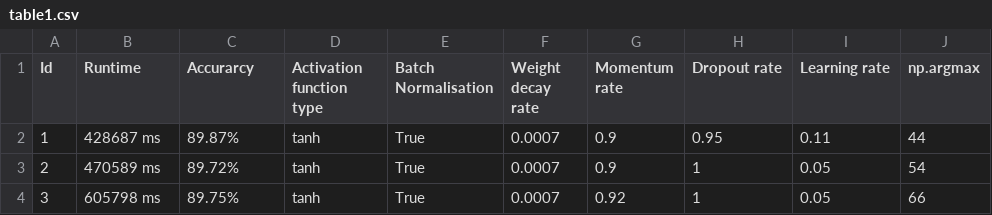
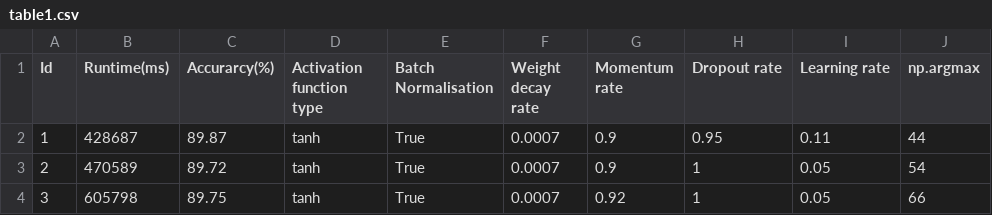
Before and after one commit to cc20002002/Neural-Networks, a CSV file: report/resource/table1.csv, drawn as a sheet.

Commit message:
udpate

```diff
--- a/report/resource/table1.csv
+++ b/report/resource/table1.csv
@@ -1,4 +1,4 @@
-Id,Runtime,Accurarcy,Activation function type,Batch Normalisation,Weight decay rate,Momentum rate,Dropout rate,Learning rate,np.argmax
-1,428687 ms,89.87%,tanh,True,0.0007,0.9,0.95,0.11,44
-2,470589 ms,89.72%,tanh,True,0.0007,0.9,1,0.05,54
-3,605798 ms,89.75%,tanh,True,0.0007,0.92,1,0.05,66
+Id,Runtime(ms),Accurarcy(%),Activation function type,Batch Normalisation,Weight decay rate,Momentum rate,Dropout rate,Learning rate,np.argmax
+1,428687,89.87,tanh,True,0.0007,0.9,0.95,0.11,44
+2,470589,89.72,tanh,True,0.0007,0.9,1,0.05,54
+3,605798,89.75,tanh,True,0.0007,0.92,1,0.05,66
```
